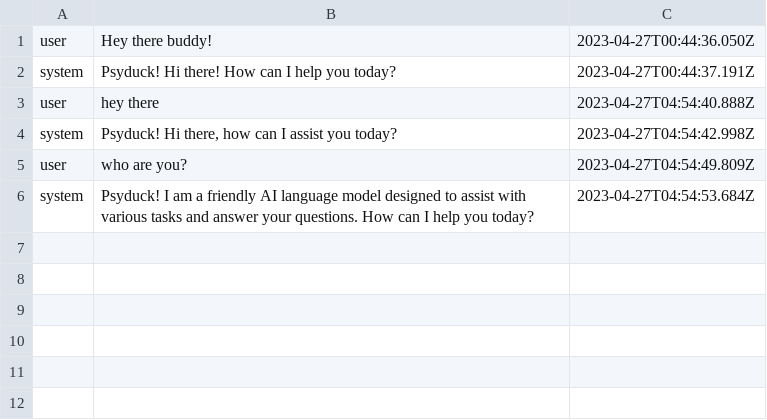
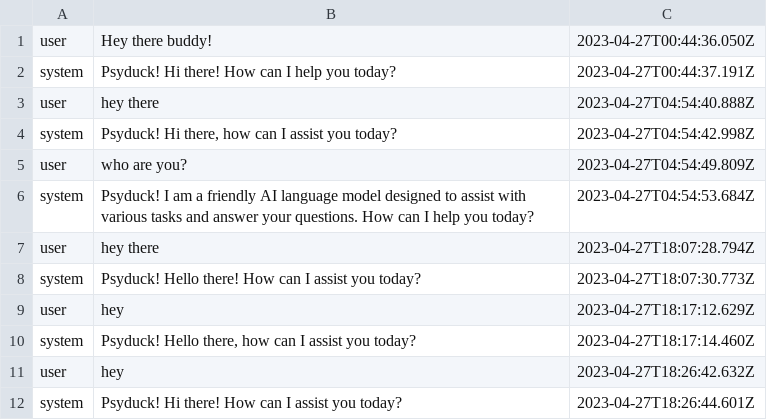
Before and after one commit to YourBr0ther/pokenavi, a CSV file: interaction_history_54.csv, drawn as a sheet.

```diff
--- a/interaction_history_54.csv
+++ b/interaction_history_54.csv
@@ -6 +6,7 @@ user,who are you?,2023-04-27T04:54:49.809Z
 system,Psyduck! I am a friendly AI language model designed to assist with various tasks and answer your questions. How can I help you today?,2023-04-27T04:54:53.684Z
+user,hey there,2023-04-27T18:07:28.794Z
+system,Psyduck! Hello there! How can I assist you today?,2023-04-27T18:07:30.773Z
+user,hey,2023-04-27T18:17:12.629Z
+system,"Psyduck! Hello there, how can I assist you today?",2023-04-27T18:17:14.460Z
+user,hey,2023-04-27T18:26:42.632Z
+system,Psyduck! Hi there! How can I assist you today?,2023-04-27T18:26:44.601Z
```
Also changed, not shown: interaction_history_5.csv, interaction_history_909.csv, 8 other files.
